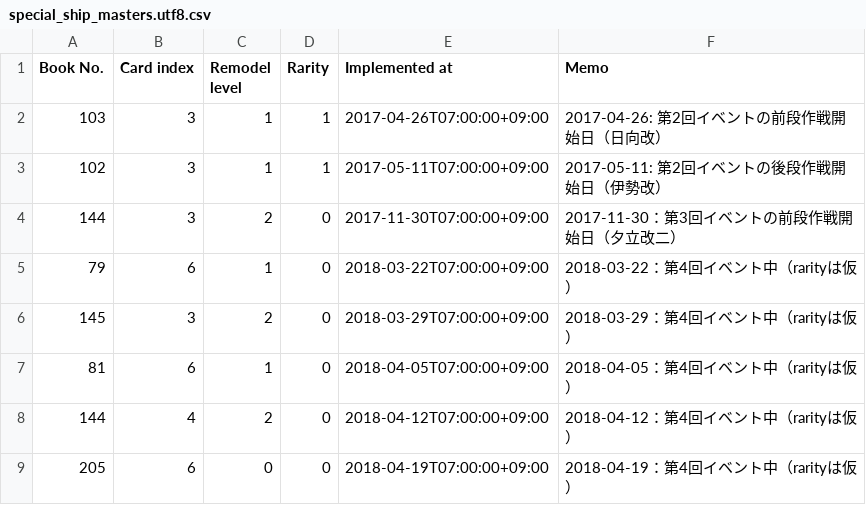
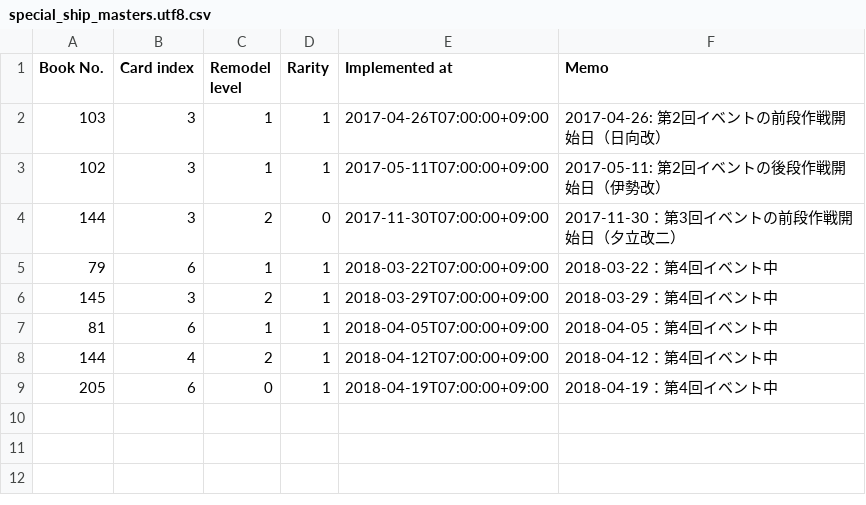
Before and after one commit to muziyoshiz/admiral_stats, a CSV file: db/seeds/special_ship_masters.utf8.csv, drawn as a sheet.

```diff
--- a/db/seeds/special_ship_masters.utf8.csv
+++ b/db/seeds/special_ship_masters.utf8.csv
@@ -4,6 +4,6 @@ Book No.,Card index,Remodel level,Rarity,Implemented at,Memo
 144,3,2,0,2017-11-30T07:00:00+09:00,2017-11-30：第3回イベントの前段作戦開始日（夕立改二）
-79,6,1,0,2018-03-22T07:00:00+09:00,2018-03-22：第4回イベント中（rarityは仮）
-145,3,2,0,2018-03-29T07:00:00+09:00,2018-03-29：第4回イベント中（rarityは仮）
-81,6,1,0,2018-04-05T07:00:00+09:00,2018-04-05：第4回イベント中（rarityは仮）
-144,4,2,0,2018-04-12T07:00:00+09:00,2018-04-12：第4回イベント中（rarityは仮）
-205,6,0,0,2018-04-19T07:00:00+09:00,2018-04-19：第4回イベント中（rarityは仮）
+79,6,1,1,2018-03-22T07:00:00+09:00,2018-03-22：第4回イベント中
+145,3,2,1,2018-03-29T07:00:00+09:00,2018-03-29：第4回イベント中
+81,6,1,1,2018-04-05T07:00:00+09:00,2018-04-05：第4回イベント中
+144,4,2,1,2018-04-12T07:00:00+09:00,2018-04-12：第4回イベント中
+205,6,0,1,2018-04-19T07:00:00+09:00,2018-04-19：第4回イベント中
```
Also changed, not shown: db/seeds/special_ship_masters.csv.
